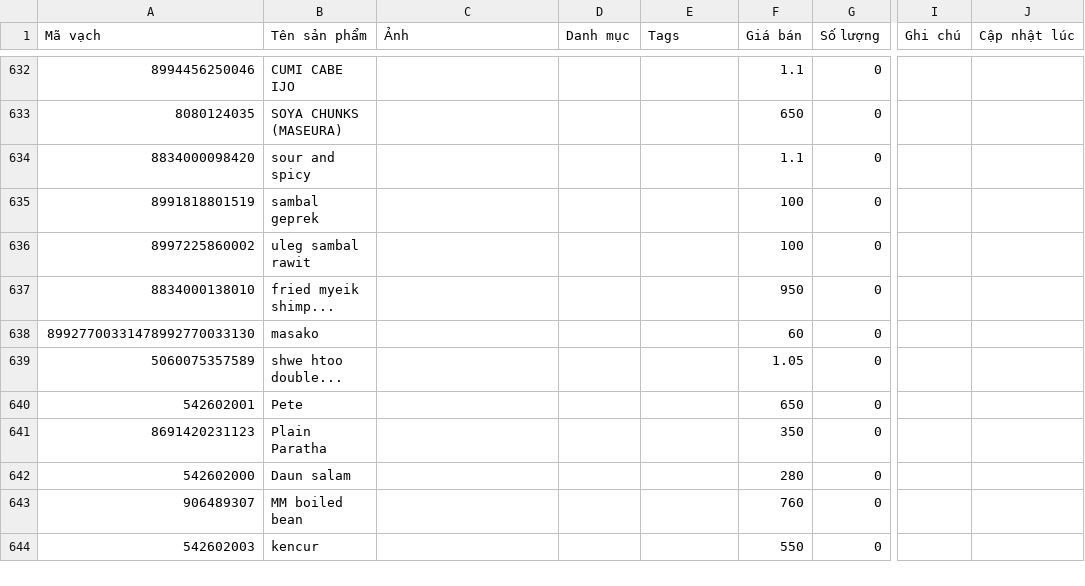
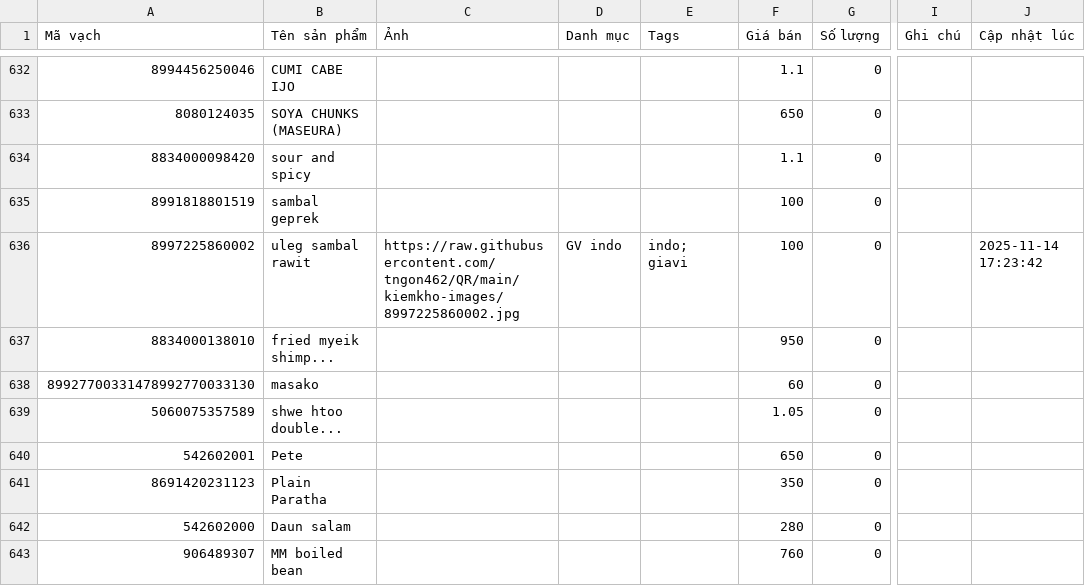
Before and after one commit to tngon462/QR, a CSV file: kiemkho-data.csv, drawn as a sheet; only a part is shown, gaps mark what is left out; the shorter side is filled out with more unchanged rows; the diff names each change by its address in the sheet, - before the commit and + after, or states it on an @@ line.

Commit message:
Update inventory CSV from kiemkho app

```diff
--- a/kiemkho-data.csv
+++ b/kiemkho-data.csv
-C636 (Ảnh): (empty)
+C636 (Ảnh): https://raw.githubusercontent.com/tngon462/QR/main/kiemkho-images/8997225860002.jpg
-D636 (Danh mục): (empty)
+D636 (Danh mục): GV indo
-E636 (Tags): (empty)
+E636 (Tags): indo; giavi
-J636 (Cập nhật lúc): (empty)
+J636 (Cập nhật lúc): 2025-11-14 17:23:42
```
